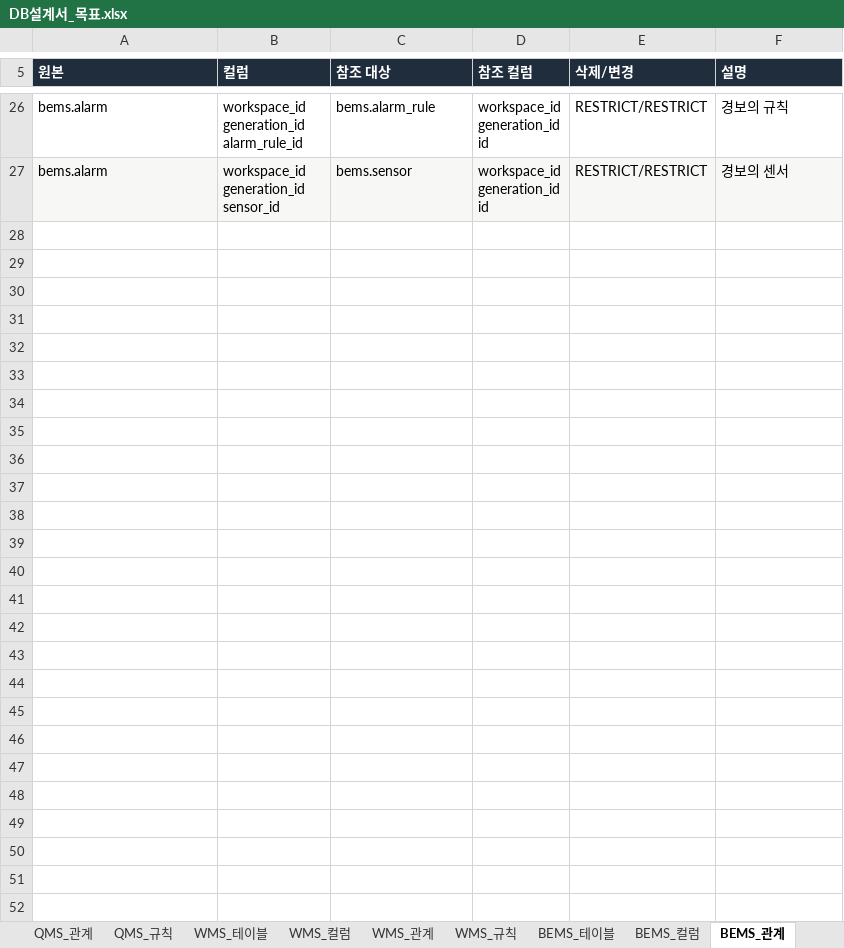
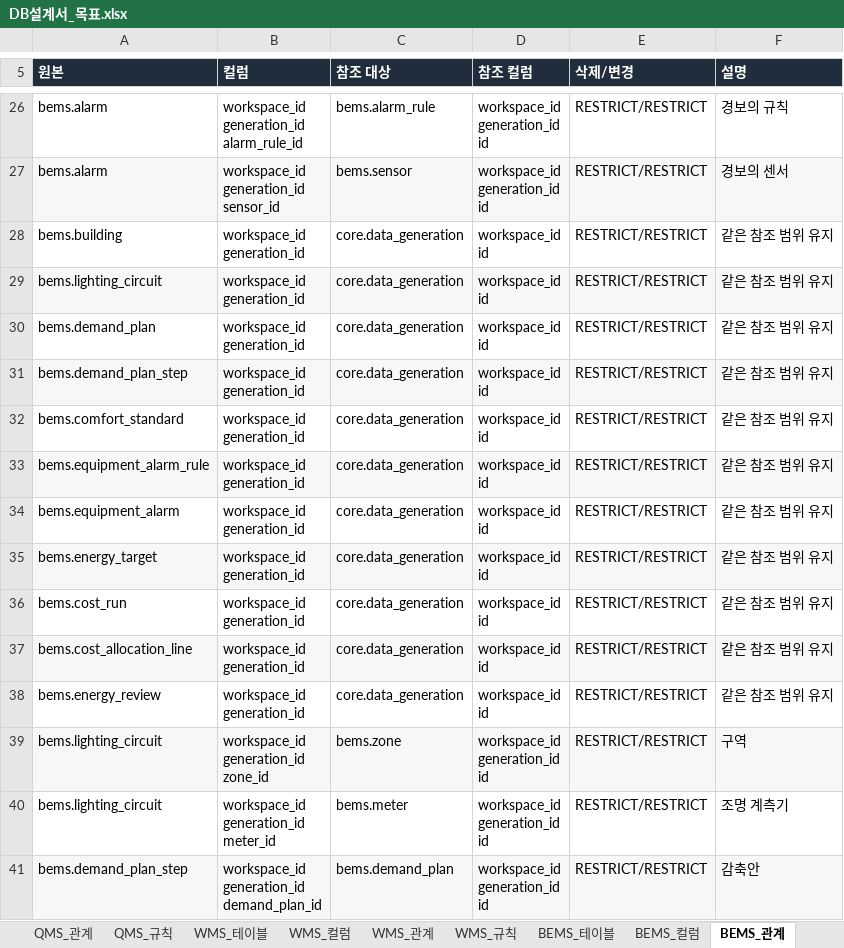
Before and after one commit to go8105/factory-studio, an Excel workbook: docs/db/DB설계서_목표.xlsx, sheet BEMS_관계, drawn as a sheet; only a part is shown, gaps mark what is left out; values as stored, in another font and other column widths than the file's, no borders; ↵ is a line break in a cell; the diff covers the shown part only; the diff names each change by its address in the sheet, - before the commit and + after, or states it on an @@ line.

```diff
--- a/docs/db/DB설계서_목표.xlsx (sheet BEMS_관계)
+++ b/docs/db/DB설계서_목표.xlsx (sheet BEMS_관계)
+row 28: bems.building | workspace_id ↵ generation_id | core.data_generation | workspace_id ↵ id | RESTRICT/RESTRICT | 같은 참조 범위 유지
+row 29: bems.lighting_circuit | workspace_id ↵ generation_id | core.data_generation | workspace_id ↵ id | RESTRICT/RESTRICT | 같은 참조 범위 유지
+row 30: bems.demand_plan | workspace_id ↵ generation_id | core.data_generation | workspace_id ↵ id | RESTRICT/RESTRICT | 같은 참조 범위 유지
+row 31: bems.demand_plan_step | workspace_id ↵ generation_id | core.data_generation | workspace_id ↵ id | RESTRICT/RESTRICT | 같은 참조 범위 유지
+row 32: bems.comfort_standard | workspace_id ↵ generation_id | core.data_generation | workspace_id ↵ id | RESTRICT/RESTRICT | 같은 참조 범위 유지
+row 33: bems.equipment_alarm_rule | workspace_id ↵ generation_id | core.data_generation | workspace_id ↵ id | RESTRICT/RESTRICT | 같은 참조 범위 유지
+row 34: bems.equipment_alarm | workspace_id ↵ generation_id | core.data_generation | workspace_id ↵ id | RESTRICT/RESTRICT | 같은 참조 범위 유지
+row 35: bems.energy_target | workspace_id ↵ generation_id | core.data_generation | workspace_id ↵ id | RESTRICT/RESTRICT | 같은 참조 범위 유지
+row 36: bems.cost_run | workspace_id ↵ generation_id | core.data_generation | workspace_id ↵ id | RESTRICT/RESTRICT | 같은 참조 범위 유지
+row 37: bems.cost_allocation_line | workspace_id ↵ generation_id | core.data_generation | workspace_id ↵ id | RESTRICT/RESTRICT | 같은 참조 범위 유지
+row 38: bems.energy_review | workspace_id ↵ generation_id | core.data_generation | workspace_id ↵ id | RESTRICT/RESTRICT | 같은 참조 범위 유지
+row 39: bems.lighting_circuit | workspace_id ↵ generation_id ↵ zone_id | bems.zone | workspace_id ↵ generation_id ↵ id | RESTRICT/RESTRICT | 구역
+row 40: bems.lighting_circuit | workspace_id ↵ generation_id ↵ meter_id | bems.meter | workspace_id ↵ generation_id ↵ id | RESTRICT/RESTRICT | 조명 계측기
+row 41: bems.demand_plan_step | workspace_id ↵ generation_id ↵ demand_plan_id | bems.demand_plan | workspace_id ↵ generation_id ↵ id | RESTRICT/RESTRICT | 감축안
```
Also changed, not shown: 13 added rows and 1 edited cell elsewhere in this sheet, sheet BEMS_컬럼, sheet BEMS_규칙, sheet BEMS_테이블, sheet 00_전체관계, sheet CORE_컬럼, sheet CORE_규칙, 36 more sheets, 18 other files.
